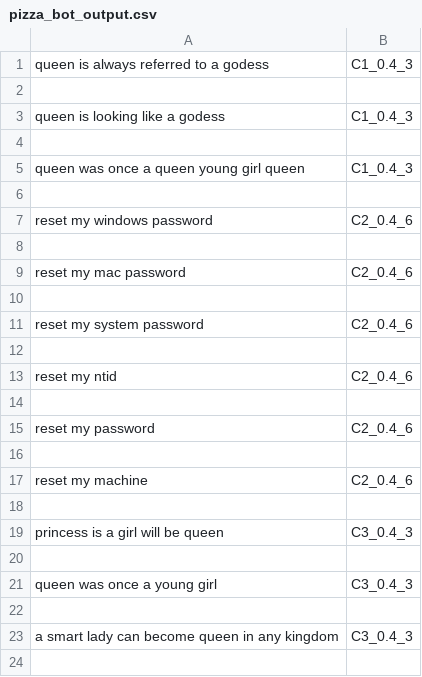
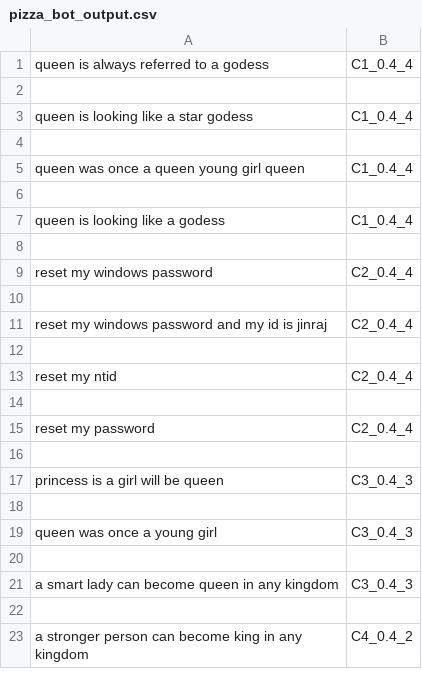
Before and after one commit to machinelearning01/textclustering, a CSV file: pizza_bot_output.csv, drawn as a sheet; only a part is shown; the shorter side is filled out with more unchanged rows.

```diff
--- a/pizza_bot_output.csv
+++ b/pizza_bot_output.csv
@@ -1,18 +1,16 @@
-queen is always referred to a godess,C1_0.4_3
+queen is always referred to a godess,C1_0.4_4
 
-queen is looking like a godess,C1_0.4_3
+queen is looking like a star godess,C1_0.4_4
 
-queen was once a queen young girl queen,C1_0.4_3
+queen was once a queen young girl queen,C1_0.4_4
 
-reset my windows password,C2_0.4_6
+queen is looking like a godess,C1_0.4_4
 
-reset my mac password,C2_0.4_6
+reset my windows password,C2_0.4_4
 
-reset my system password,C2_0.4_6
+reset my windows password and my id is jinraj,C2_0.4_4
 
-reset my ntid,C2_0.4_6
+reset my ntid,C2_0.4_4
 
-reset my password,C2_0.4_6
-
-reset my machine,C2_0.4_6
+reset my password,C2_0.4_4
 
```
Also changed, not shown: 5 other files.
